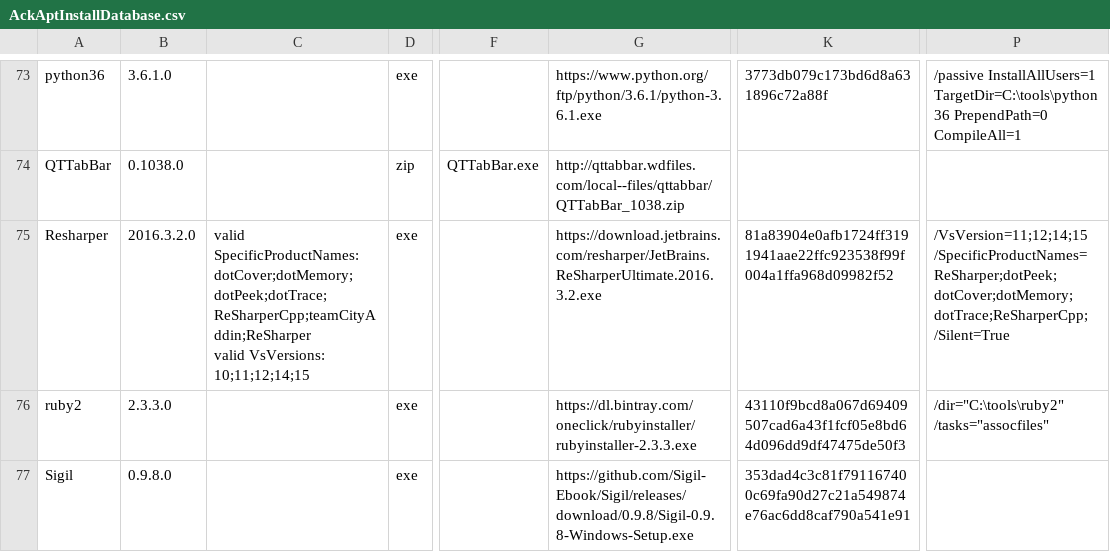
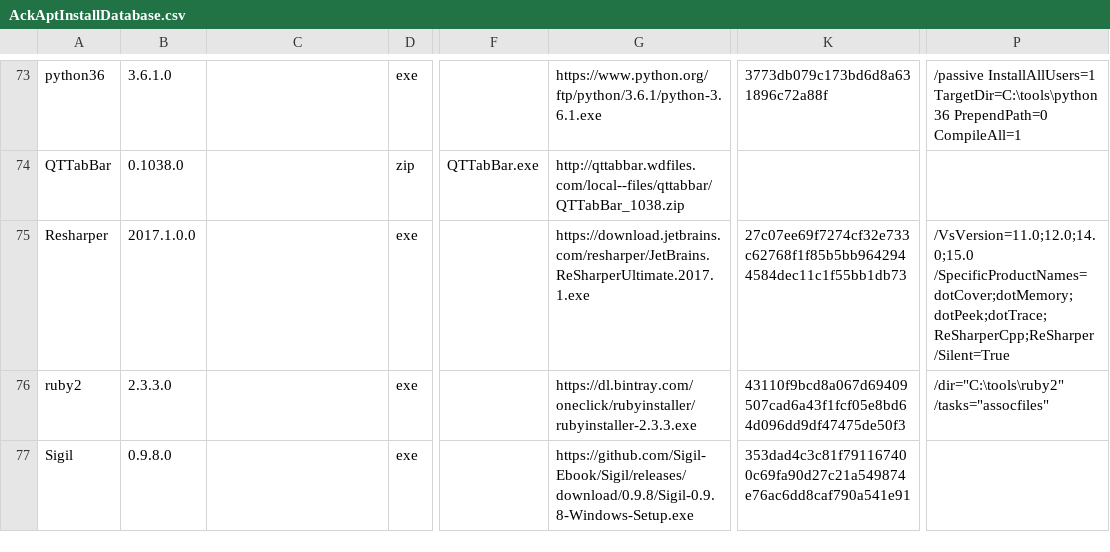
Before and after one commit to ackphht/ackphht.github.io, a CSV file: AckAptInstallDatabase.csv, drawn as a sheet; only a part is shown, gaps mark what is left out; ↵ is a line break in a cell; the diff names each change by its address in the sheet, - before the commit and + after, or states it on an @@ line.

Commit message:
AckApt: Resharper 2017.1.0

```diff
--- a/AckAptInstallDatabase.csv
+++ b/AckAptInstallDatabase.csv
-B75: 2016.3.2.0
+B75: 2017.1.0.0
-C75: valid SpecificProductNames: dotCover;dotMemory;dotPeek;dotTrace;ReSharperCpp;teamCityAddin;ReSharper ↵ valid VsVersions: 10;11;12;14;15
+C75: (empty)
-G75: https://download.jetbrains.com/resharper/JetBrains.ReSharperUltimate.2016.3.2.exe
+G75: https://download.jetbrains.com/resharper/JetBrains.ReSharperUltimate.2017.1.exe
-K75: 81a83904e0afb1724ff3191941aae22ffc923538f99f004a1ffa968d09982f52
+K75: 27c07ee69f7274cf32e733c62768f1f85b5bb9642944584dec11c1f55bb1db73
-P75: /VsVersion=11;12;14;15 /SpecificProductNames=ReSharper;dotPeek;dotCover;dotMemory;dotTrace;ReSharperCpp; /Silent=True
+P75: /VsVersion=11.0;12.0;14.0;15.0 /SpecificProductNames=dotCover;dotMemory;dotPeek;dotTrace;ReSharperCpp;ReSharper /Silent=True
```
